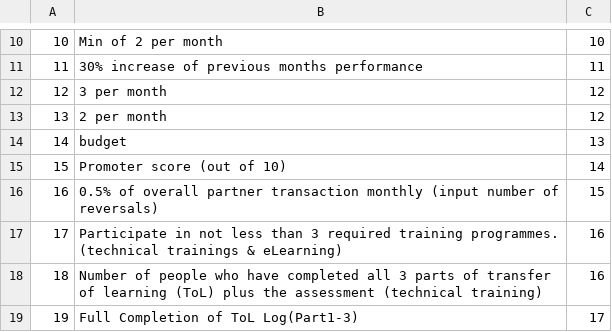
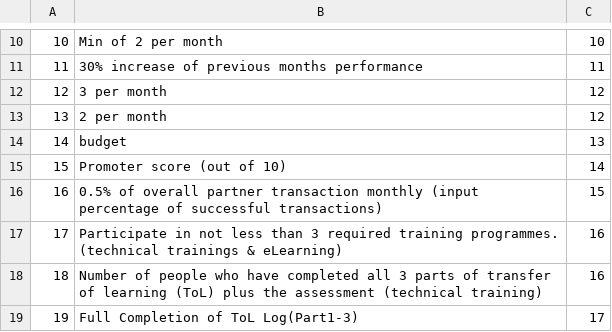
Before and after one commit to kwamedunno/balancesc, a CSV file: database/seeds/csvs/metrics_2.csv, drawn as a sheet; only a part is shown, gaps mark what is left out.

```diff
--- a/database/seeds/csvs/metrics_2.csv
+++ b/database/seeds/csvs/metrics_2.csv
@@ -15,3 +15,3 @@
 15,Promoter score (out of 10),14
-16,0.5% of overall partner transaction monthly (input number of reversals),15
+16,0.5% of overall partner transaction monthly (input percentage of successful transactions),15
 17,Participate in not less than 3 required training programmes. (technical trainings & eLearning),16
```
Also changed, not shown: database/seeds/csvs/score_card_metrics_2.csv, 23 other files.
